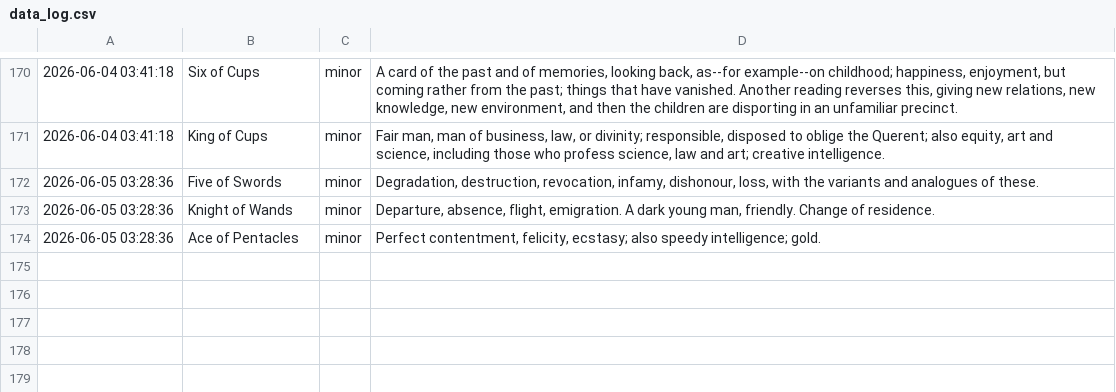
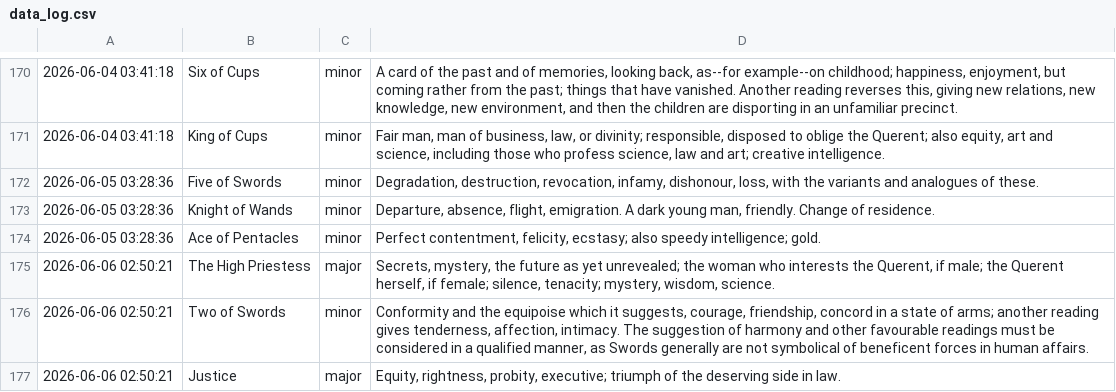
Before and after one commit to prakhar-upadhyay/Daily-Tarot-Scrapper, a CSV file: data_log.csv, drawn as a sheet; only a part is shown, gaps mark what is left out; the diff names each change by its address in the sheet, - before the commit and + after, or states it on an @@ line.

```diff
--- a/data_log.csv
+++ b/data_log.csv
+row 175: 2026-06-06 02:50:21 | The High Priestess | major | Secrets, mystery, the future as yet unrevealed; the woman who interests the Querent, if male; the Querent herself, if female; silence, tenacity; mystery, wisdom, science.
+row 176: 2026-06-06 02:50:21 | Two of Swords | minor | Conformity and the equipoise which it suggests, courage, friendship, concord in a state of arms; another reading gives tenderness, affection, intimacy. The suggestion of harmony and other favourable readings must be considered in a qualified manner, as Swords generally are not symbolical of beneficent forces in human affairs.
+row 177: 2026-06-06 02:50:21 | Justice | major | Equity, rightness, probity, executive; triumph of the deserving side in law.
```
